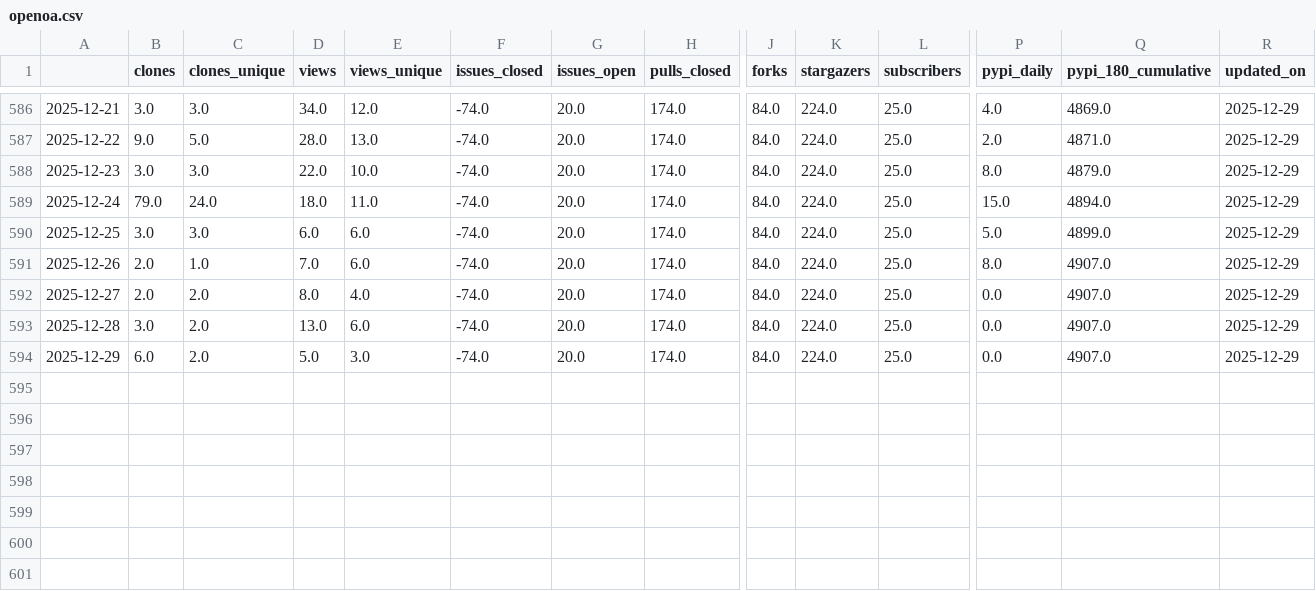
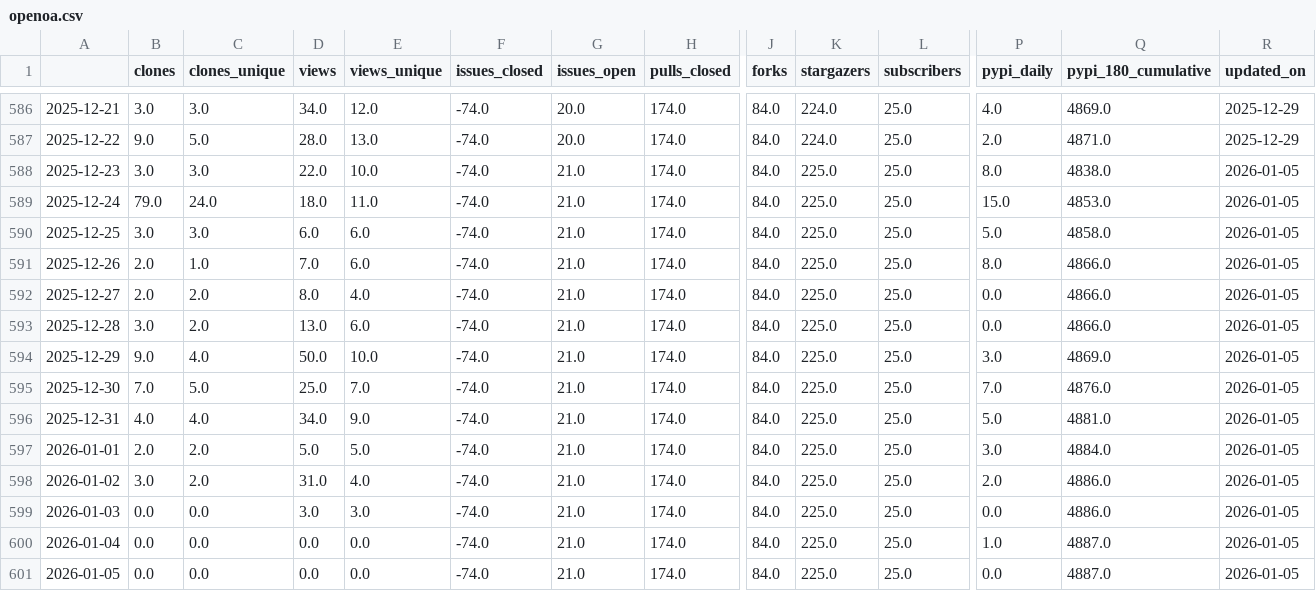
Before and after one commit to RHammond2/osos, a CSV file: data/openoa.csv, drawn as a sheet; only a part is shown, gaps mark what is left out; rows hold the shown columns only; the diff names each change by its address in the sheet, - before the commit and + after, or states it on an @@ line.

Commit message:
update osos data and plots

```diff
--- a/data/openoa.csv
+++ b/data/openoa.csv
-G588:G594 (issues_open): 20.0
+G588:G594 (issues_open): 21.0
-K588:K594 (stargazers): 224.0
+K588:K594 (stargazers): 225.0
-Q588 (pypi_180_cumulative): 4879.0
+Q588 (pypi_180_cumulative): 4838.0
-R588:R594 (updated_on): 2025-12-29
+R588:R594 (updated_on): 2026-01-05
-Q589 (pypi_180_cumulative): 4894.0
+Q589 (pypi_180_cumulative): 4853.0
-Q590 (pypi_180_cumulative): 4899.0
+Q590 (pypi_180_cumulative): 4858.0
-Q591:Q593 (pypi_180_cumulative): 4907.0
+Q591:Q593 (pypi_180_cumulative): 4866.0
-B594 (clones): 6.0
+B594 (clones): 9.0
-C594 (clones_unique): 2.0
+C594 (clones_unique): 4.0
-D594 (views): 5.0
+D594 (views): 50.0
-E594 (views_unique): 3.0
+E594 (views_unique): 10.0
-P594 (pypi_daily): 0.0
+P594 (pypi_daily): 3.0
-Q594 (pypi_180_cumulative): 4907.0
+Q594 (pypi_180_cumulative): 4869.0
+row 595: 2025-12-30 | 7.0 | 5.0 | 25.0 | 7.0 | -74.0 | 21.0 | 174.0 | 84.0 | 225.0 | 25.0 | 7.0 | 4876.0 | 2026-01-05
+row 596: 2025-12-31 | 4.0 | 4.0 | 34.0 | 9.0 | -74.0 | 21.0 | 174.0 | 84.0 | 225.0 | 25.0 | 5.0 | 4881.0 | 2026-01-05
+row 597: 2026-01-01 | 2.0 | 2.0 | 5.0 | 5.0 | -74.0 | 21.0 | 174.0 | 84.0 | 225.0 | 25.0 | 3.0 | 4884.0 | 2026-01-05
+row 598: 2026-01-02 | 3.0 | 2.0 | 31.0 | 4.0 | -74.0 | 21.0 | 174.0 | 84.0 | 225.0 | 25.0 | 2.0 | 4886.0 | 2026-01-05
+row 599: 2026-01-03 | 0.0 | 0.0 | 3.0 | 3.0 | -74.0 | 21.0 | 174.0 | 84.0 | 225.0 | 25.0 | 0.0 | 4886.0 | 2026-01-05
+row 600: 2026-01-04 | 0.0 | 0.0 | 0.0 | 0.0 | -74.0 | 21.0 | 174.0 | 84.0 | 225.0 | 25.0 | 1.0 | 4887.0 | 2026-01-05
+row 601: 2026-01-05 | 0.0 | 0.0 | 0.0 | 0.0 | -74.0 | 21.0 | 174.0 | 84.0 | 225.0 | 25.0 | 0.0 | 4887.0 | 2026-01-05
```
Also changed, not shown: data/coral.csv, data/landbosse.csv, 13 other files.
